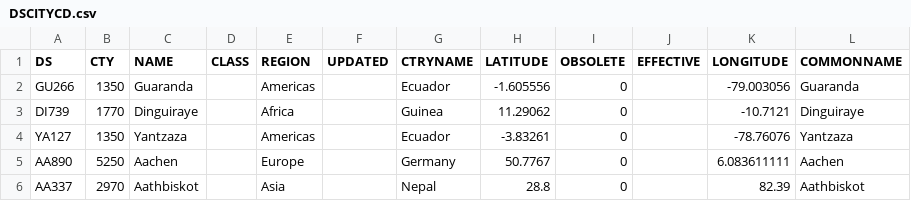
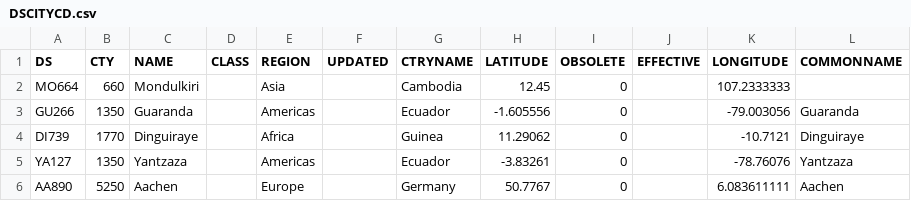
Before and after one commit to CEB-HLCM/HR-Public-Codes, a CSV file: DSCITYCD.csv, drawn as a sheet; only a part is shown; the shorter side is filled out with more unchanged rows.

Commit message:
Updated DSCITYCD

```diff
--- a/DSCITYCD.csv
+++ b/DSCITYCD.csv
@@ -1,2 +1,3 @@
 DS,CTY,NAME,CLASS,REGION,UPDATED,CTRYNAME,LATITUDE,OBSOLETE,EFFECTIVE,LONGITUDE,COMMONNAME
+MO664,660,Mondulkiri,,Asia,,Cambodia,12.45,0,,107.2333333,
 GU266,1350,Guaranda,,Americas,,Ecuador,-1.605556,0,,-79.003056,Guaranda
```
